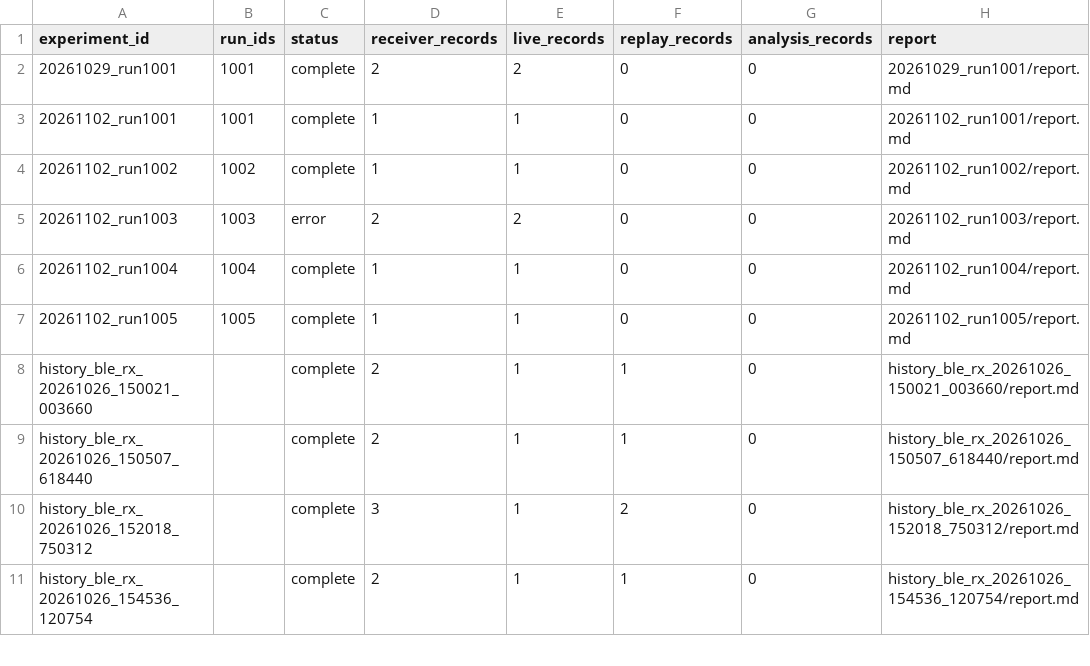
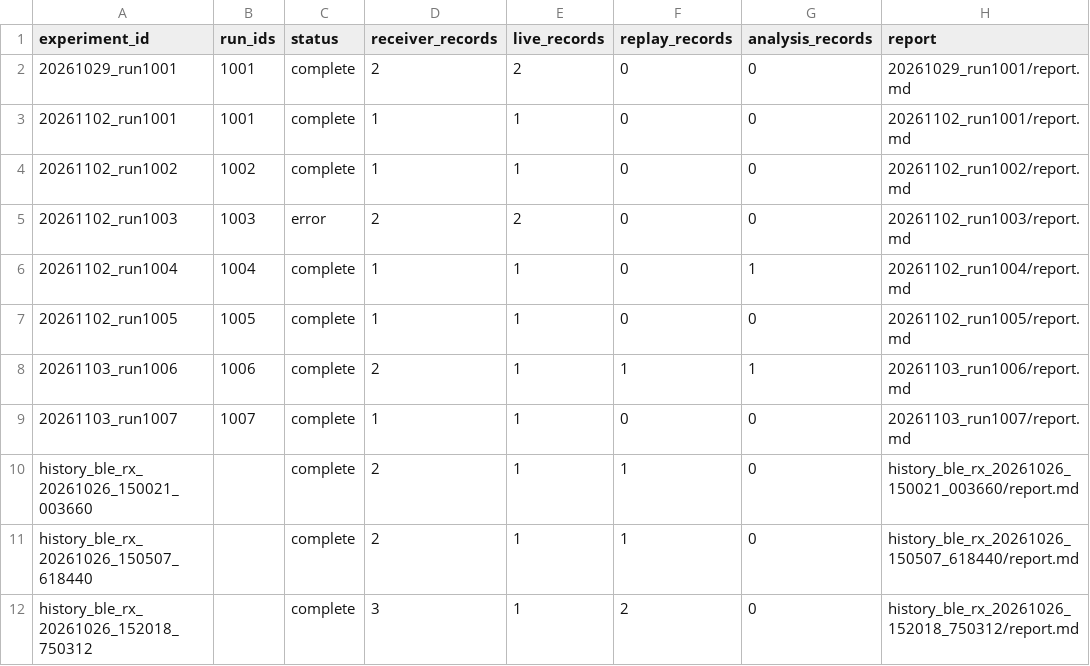
Before and after one commit to JIDA114514/B2Z, a CSV file: python/experiments/index.csv, drawn as a sheet; only a part is shown; the shorter side is filled out with more unchanged rows.

```diff
--- a/python/experiments/index.csv
+++ b/python/experiments/index.csv
@@ -5,4 +5,6 @@ experiment_id,run_ids,status,receiver_records,live_records,replay_records,analys
 20261102_run1003,1003,error,2,2,0,0,20261102_run1003/report.md
-20261102_run1004,1004,complete,1,1,0,0,20261102_run1004/report.md
+20261102_run1004,1004,complete,1,1,0,1,20261102_run1004/report.md
 20261102_run1005,1005,complete,1,1,0,0,20261102_run1005/report.md
+20261103_run1006,1006,complete,2,1,1,1,20261103_run1006/report.md
+20261103_run1007,1007,complete,1,1,0,0,20261103_run1007/report.md
 history_ble_rx_20261026_150021_003660,,complete,2,1,1,0,history_ble_rx_20261026_150021_003660/report.md
```
Also changed, not shown: python/experiments/artifacts.csv, python/experiments/runs.csv, 33 other files.
